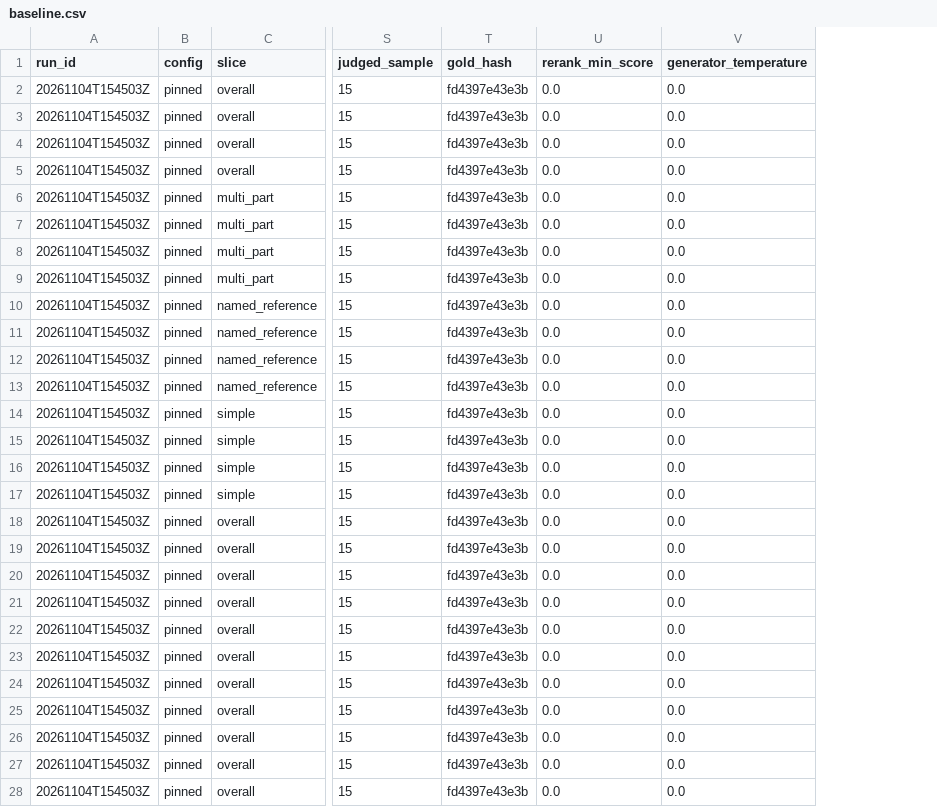
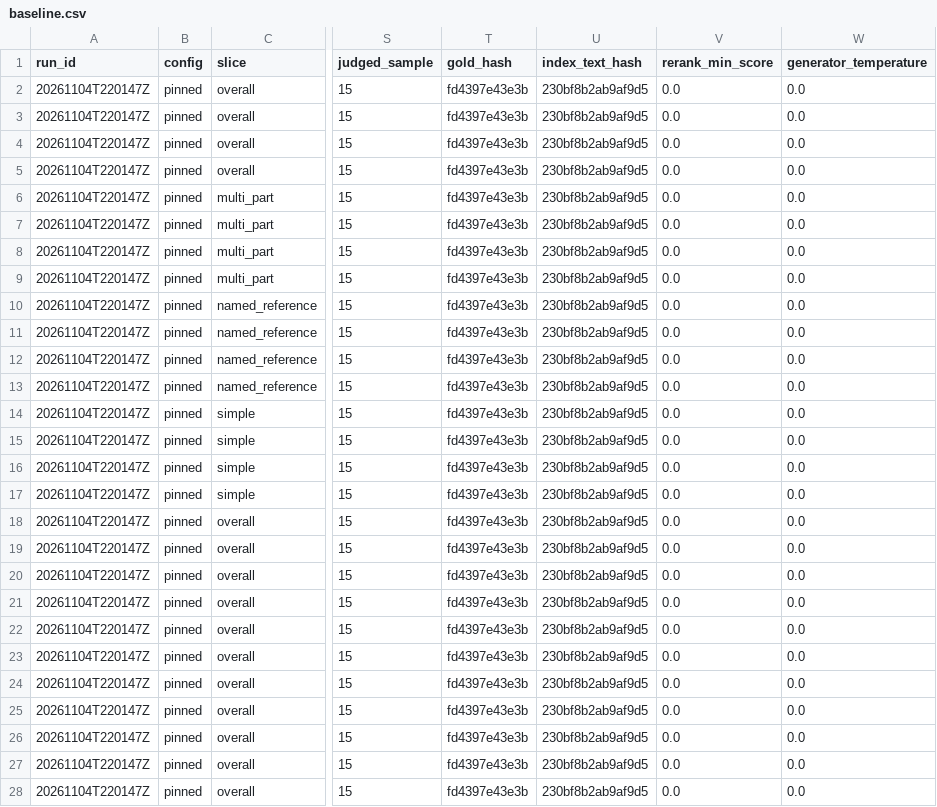
Before and after one commit to monitus2022/owl-online, a CSV file: eval/results/baseline.csv, drawn as a sheet; only a part is shown, gaps mark what is left out; the diff covers the shown part only; the diff names each change by its address in the sheet, - before the commit and + after, or states it on an @@ line.

Commit message:
fix(eval): fingerprint the index and guard baseline pinning (#78)

```diff
--- a/eval/results/baseline.csv
+++ b/eval/results/baseline.csv
+column U (index_text_hash), rows 2-28: all 230bf8b2ab9af9d5
-A2:A28 (run_id): 20261104T154503Z
+A2:A28 (run_id): 20261104T220147Z
```
Also changed, not shown: 114 edited cells elsewhere in this file, 18 other files.
